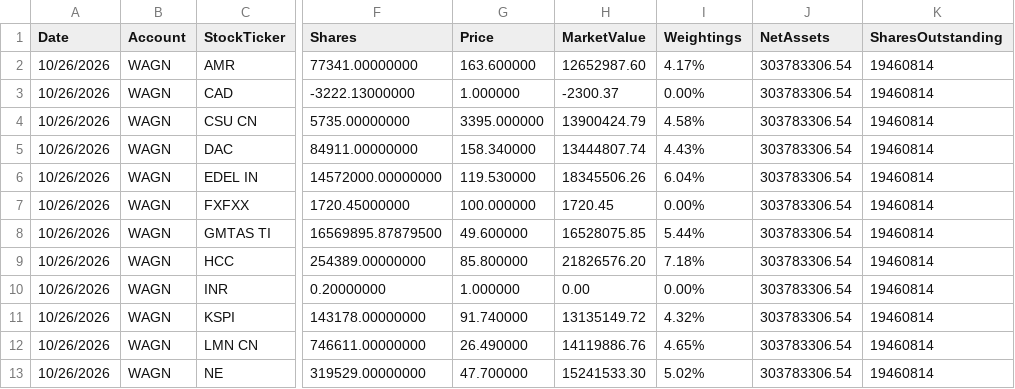
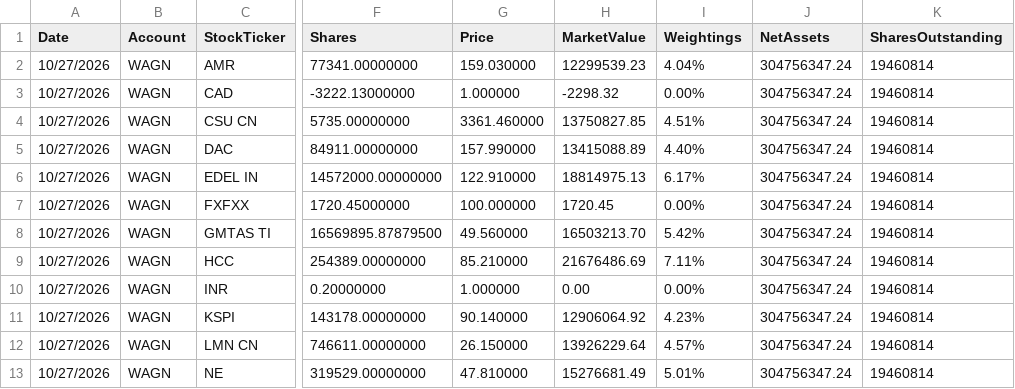
Before and after one commit to amirahmedimtiaz/pabrai-portfolio-monitor, a CSV file: previous_holdings.csv, drawn as a sheet; only a part is shown, gaps mark what is left out; the diff covers the shown part only; the diff names each change by its address in the sheet, - before the commit and + after, or states it on an @@ line.

```diff
--- a/previous_holdings.csv
+++ b/previous_holdings.csv
-A2:A13 (Date): 10/26/2026
+A2:A13 (Date): 10/27/2026
-G2 (Price): 163.600000
+G2 (Price): 159.030000
-H2 (MarketValue): 12652987.60
+H2 (MarketValue): 12299539.23
-I2 (Weightings): 4.17%
+I2 (Weightings): 4.04%
-J2:J13 (NetAssets): 303783306.54
+J2:J13 (NetAssets): 304756347.24
-H3 (MarketValue): -2300.37
+H3 (MarketValue): -2298.32
-G4 (Price): 3395.000000
+G4 (Price): 3361.460000
-H4 (MarketValue): 13900424.79
+H4 (MarketValue): 13750827.85
-I4 (Weightings): 4.58%
+I4 (Weightings): 4.51%
-G5 (Price): 158.340000
+G5 (Price): 157.990000
-H5 (MarketValue): 13444807.74
+H5 (MarketValue): 13415088.89
-I5 (Weightings): 4.43%
+I5 (Weightings): 4.40%
-G6 (Price): 119.530000
+G6 (Price): 122.910000
-H6 (MarketValue): 18345506.26
+H6 (MarketValue): 18814975.13
-I6 (Weightings): 6.04%
+I6 (Weightings): 6.17%
-G8 (Price): 49.600000
+G8 (Price): 49.560000
-H8 (MarketValue): 16528075.85
+H8 (MarketValue): 16503213.70
-I8 (Weightings): 5.44%
+I8 (Weightings): 5.42%
-G9 (Price): 85.800000
+G9 (Price): 85.210000
-H9 (MarketValue): 21826576.20
+H9 (MarketValue): 21676486.69
-I9 (Weightings): 7.18%
+I9 (Weightings): 7.11%
-G11 (Price): 91.740000
+G11 (Price): 90.140000
-H11 (MarketValue): 13135149.72
+H11 (MarketValue): 12906064.92
-I11 (Weightings): 4.32%
+I11 (Weightings): 4.23%
-G12 (Price): 26.490000
+G12 (Price): 26.150000
-H12 (MarketValue): 14119886.76
+H12 (MarketValue): 13926229.64
-I12 (Weightings): 4.65%
+I12 (Weightings): 4.57%
-G13 (Price): 47.700000
+G13 (Price): 47.810000
-H13 (MarketValue): 15241533.30
+H13 (MarketValue): 15276681.49
-I13 (Weightings): 5.02%
+I13 (Weightings): 5.01%
```
Also changed, not shown: 61 edited cells elsewhere in this file.
